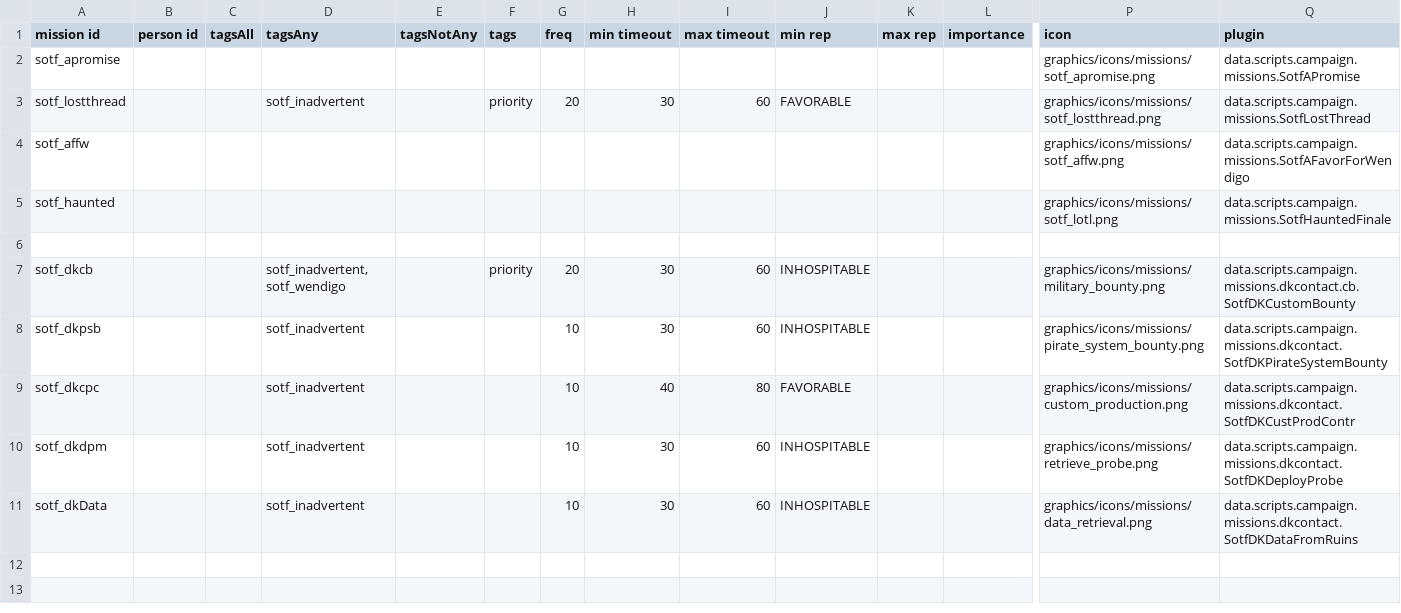
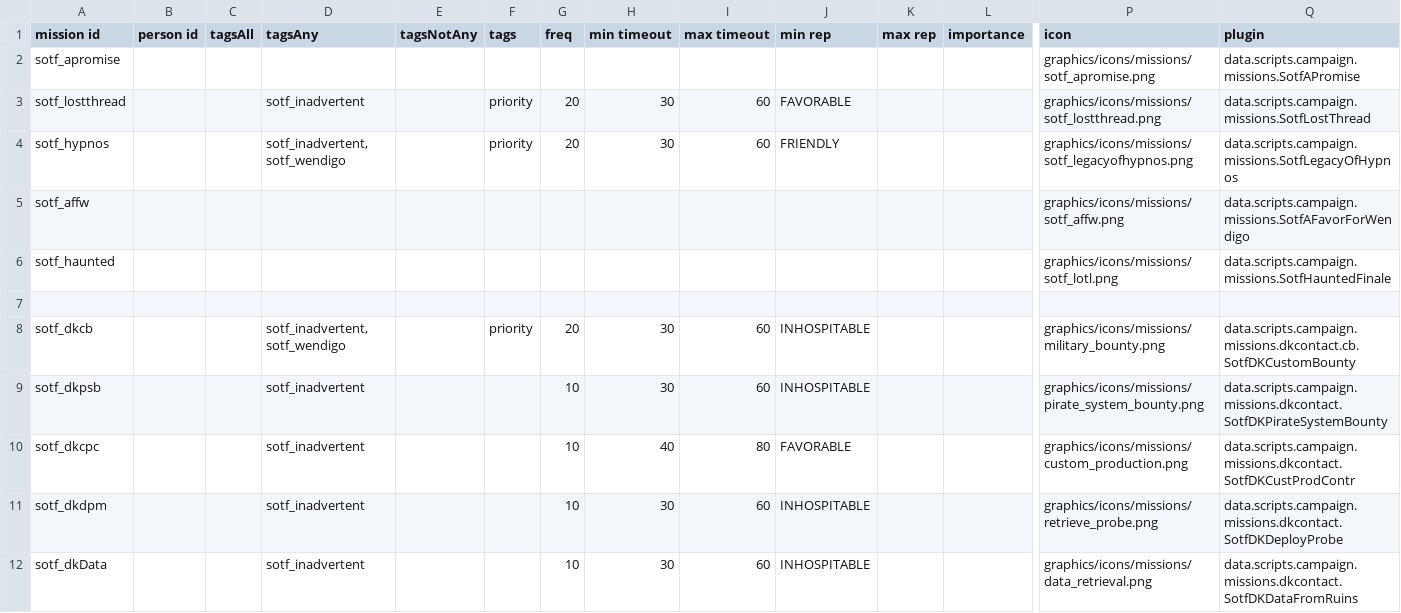
Before and after one commit to InventRaccoon/secrets-of-the-frontier, a CSV file: data/campaign/person_missions.csv, drawn as a sheet; only a part is shown, gaps mark what is left out; rows hold the shown columns only; the diff names each change by its address in the sheet, - before the commit and + after, or states it on an @@ line.

```diff
--- a/data/campaign/person_missions.csv
+++ b/data/campaign/person_missions.csv
+row 4: sotf_hypnos |  |  | sotf_inadvertent, sotf_wendigo |  | priority | 20 | 30 | 60 | FRIENDLY |  |  | graphics/icons/missions/sotf_legacyofhypnos.png | data.scripts.campaign.missions.SotfLegacyOfHypnos
```
Also changed, not shown: data/campaign/rules.csv, data/console/commands.csv, 50 other files.
